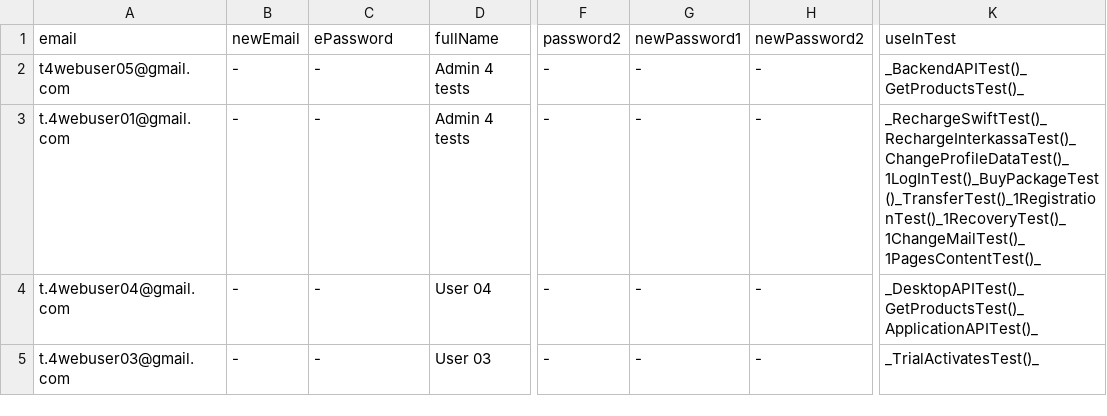
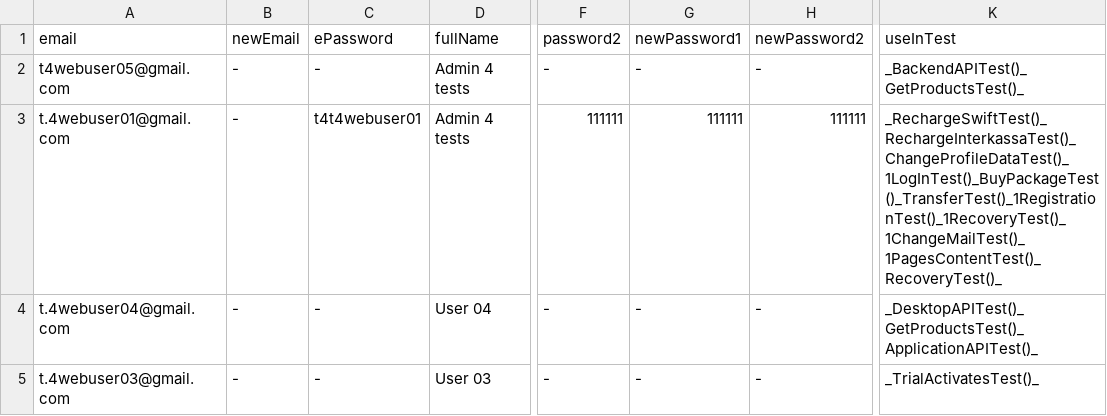
Before and after one commit to bazaka/Wxmlm, a CSV file: src/Users.csv, drawn as a sheet; only a part is shown, gaps mark what is left out; the diff names each change by its address in the sheet, - before the commit and + after, or states it on an @@ line.

Commit message:
Поддержка GET users, GET usersById, Написание метода отправки писем, использование его в автотесте восстановления пароля

```diff
--- a/src/Users.csv
+++ b/src/Users.csv
-C3 (ePassword): -
+C3 (ePassword): t4t4webuser01
-F3 (password2): -
+F3 (password2): 111111
-G3 (newPassword1): -
+G3 (newPassword1): 111111
-H3 (newPassword2): -
+H3 (newPassword2): 111111
-K3 (useInTest): _RechargeSwiftTest()_RechargeInterkassaTest()_ChangeProfileDataTest()_1LogInTest()_BuyPackageTest()_TransferTest()_1RegistrationTest()_1RecoveryTest()_1ChangeMailTest()_1PagesContentTest()_
+K3 (useInTest): _RechargeSwiftTest()_RechargeInterkassaTest()_ChangeProfileDataTest()_1LogInTest()_BuyPackageTest()_TransferTest()_1RegistrationTest()_1RecoveryTest()_1ChangeMailTest()_1PagesContentTest()_RecoveryTest()_
```
Also changed, not shown: 15 other files.
